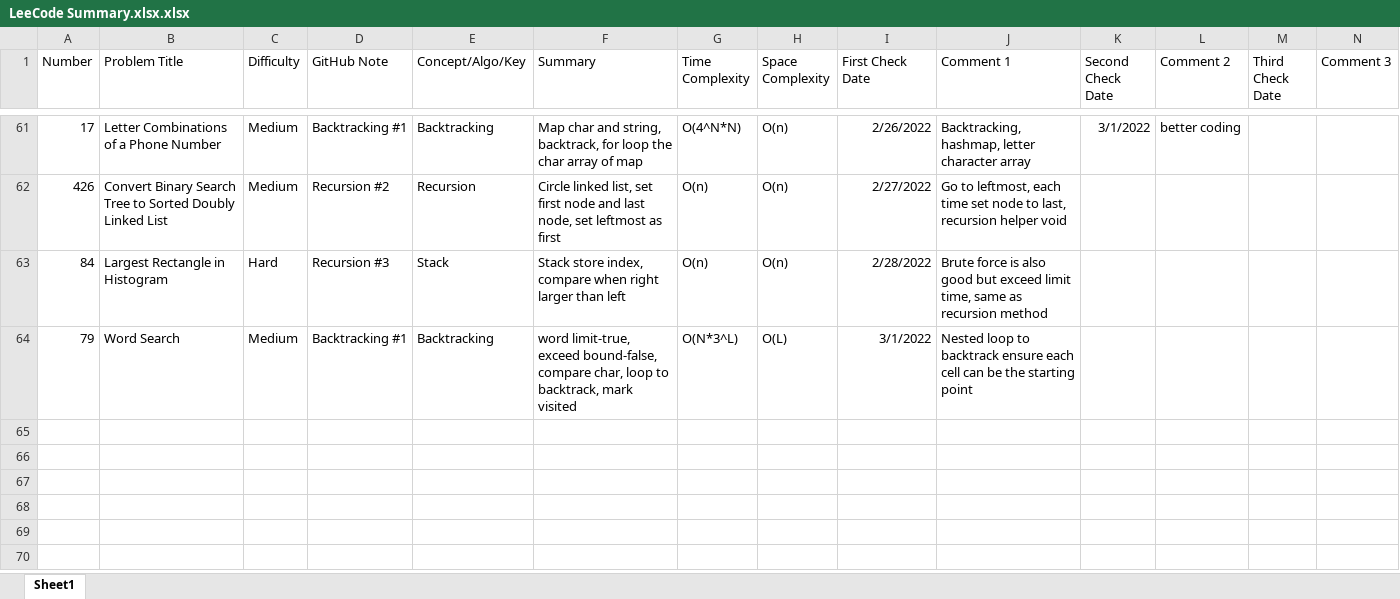
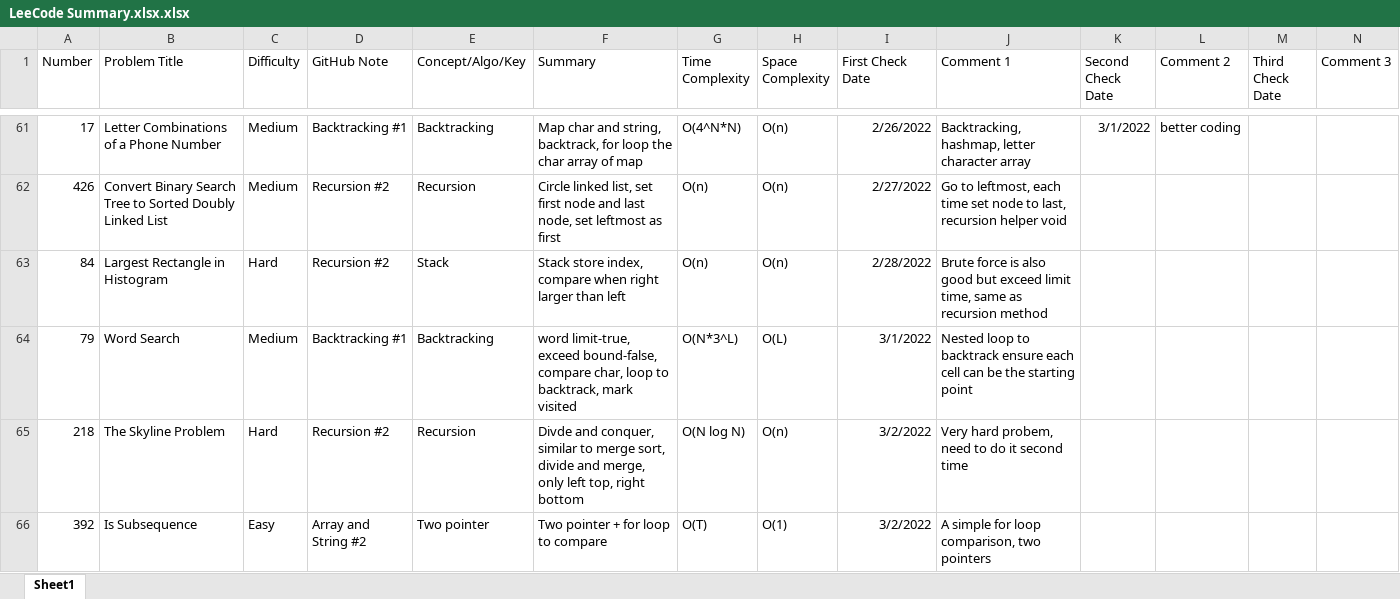
Before and after one commit to hhhwenjun/leetcode-note-java, an Excel workbook: LeeCode Summary.xlsx.xlsx, sheet Sheet1, drawn as a sheet; only a part is shown, gaps mark what is left out; values as stored, in another font and other column widths than the file's, no borders; the diff names each change by its address in the sheet, - before the commit and + after, or states it on an @@ line.

```diff
--- a/LeeCode Summary.xlsx.xlsx (sheet Sheet1)
+++ b/LeeCode Summary.xlsx.xlsx (sheet Sheet1)
-D63 (GitHub Note): Recursion #3
+D63 (GitHub Note): Recursion #2
+row 65: 218 | The Skyline Problem | Hard | Recursion #2 | Recursion | Divde and conquer, similar to merge sort, divide and merge, only left top, right bottom | O(N log N) | O(n) | 3/2/2022 | Very hard probem, need to do it second time
+row 66: 392 | Is Subsequence | Easy | Array and String #2 | Two pointer | Two pointer + for loop to compare | O(T) | O(1) | 3/2/2022 | A simple for loop comparison, two pointers
```
Also changed, not shown: 3 other files.
